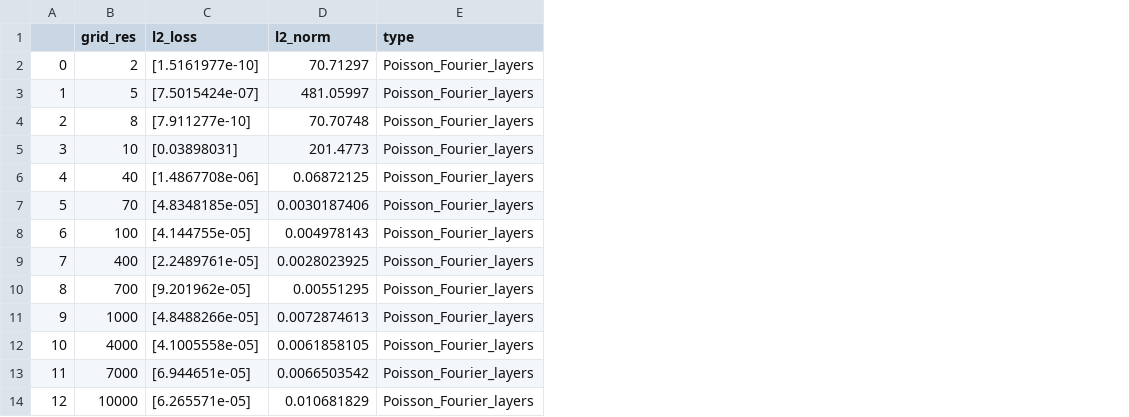
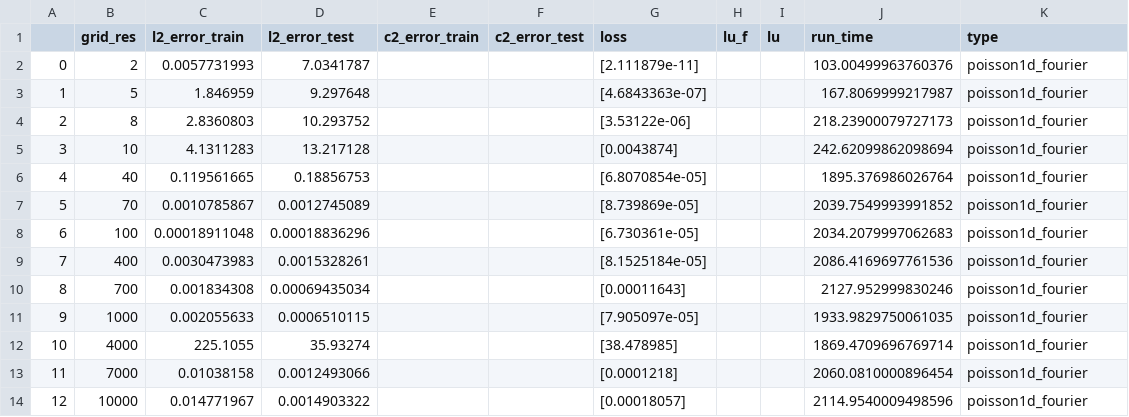
Before and after one commit to ITMO-NSS-team/torch_DE_solver, a CSV file: examples/AAAI_expetiments/results/poisson_fourier.csv, drawn as a sheet; removed rows and columns are numbered as before the commit, all else as after; the diff names each change by its address in the sheet, - before the commit and + after, or states it on an @@ line.

```diff
--- a/examples/AAAI_expetiments/results/poisson_fourier.csv
+++ b/examples/AAAI_expetiments/results/poisson_fourier.csv
-column C (l2_loss), rows 2-14: [1.5161977e-10] | [7.5015424e-07] | [7.911277e-10] | [0.03898031] | [1.4867708e-06] | [4.8348185e-05] | [4.144755e-05] | [2.2489761e-05] | [9.201962e-05] | [4.8488266e-05] | [4.1005558e-05] | [6.944651e-05] | [6.265571e-05]
-column D (l2_norm), rows 2-14: 70.71297 | 481.05997 | 70.70748 | 201.4773 | 0.06872125 | 0.0030187406 | 0.004978143 | 0.0028023925 | 0.00551295 | 0.0072874613 | 0.0061858105 | 0.0066503542 | 0.010681829
+column C (l2_error_train), rows 2-14: 0.0057731993 | 1.846959 | 2.8360803 | 4.1311283 | 0.119561665 | 0.0010785867 | 0.00018911048 | 0.0030473983 | 0.001834308 | 0.002055633 | 225.1055 | 0.01038158 | 0.014771967
+column D (l2_error_test), rows 2-14: 7.0341787 | 9.297648 | 10.293752 | 13.217128 | 0.18856753 | 0.0012745089 | 0.00018836296 | 0.0015328261 | 0.00069435034 | 0.0006510115 | 35.93274 | 0.0012493066 | 0.0014903322
+column E (c2_error_train), empty
+column F (c2_error_test), empty
+column G (loss), rows 2-14: [2.111879e-11] | [4.6843363e-07] | [3.53122e-06] | [0.0043874] | [6.8070854e-05] | [8.739869e-05] | [6.730361e-05] | [8.1525184e-05] | [0.00011643] | [7.905097e-05] | [38.478985] | [0.0001218] | [0.00018057]
+column H (lu_f), empty
+column I (lu), empty
+column J (run_time), rows 2-14: 103.00499963760376 | 167.8069999217987 | 218.23900079727173 | 242.62099862098694 | 1895.376986026764 | 2039.7549993991852 | 2034.2079997062683 | 2086.4169697761536 | 2127.952999830246 | 1933.9829750061035 | 1869.4709696769714 | 2060.0810000896454 | 2114.9540009498596
-K2:K14 (type): Poisson_Fourier_layers
+K2:K14 (type): poisson1d_fourier
```
Also changed, not shown: examples/AAAI_expetiments/results/poisson_NGD.csv, examples/AAAI_expetiments/results/poisson_lam.csv, 5 other files.
